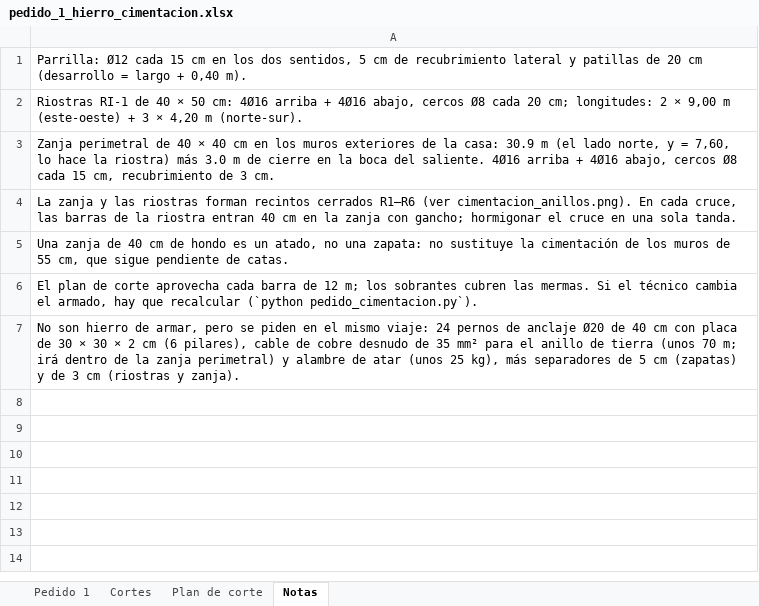
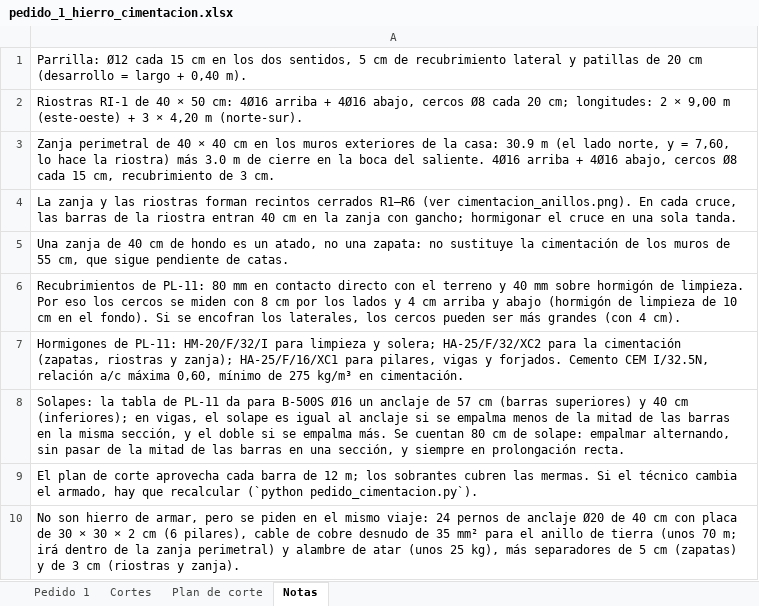
Before and after one commit to wspoolcover/toldos, an Excel workbook: cortijo/pedido_1_hierro_cimentacion.xlsx, sheet Notas, drawn as a sheet; values as stored, in another font and other column widths than the file's, no borders; the diff names each change by its address in the sheet, - before the commit and + after, or states it on an @@ line.

```diff
--- a/cortijo/pedido_1_hierro_cimentacion.xlsx (sheet Notas)
+++ b/cortijo/pedido_1_hierro_cimentacion.xlsx (sheet Notas)
+row 6: Recubrimientos de PL-11: 80 mm en contacto directo con el terreno y 40 mm sobre hormigón de limpieza. Por eso los cercos se miden con 8 cm por los lados y 4 cm arriba y abajo (hormigón de limpieza de 10 cm en el fondo). Si se encofran los laterales, los cercos pueden ser más grandes (con 4 cm).
+row 7: Hormigones de PL-11: HM-20/F/32/I para limpieza y solera; HA-25/F/32/XC2 para la cimentación (zapatas, riostras y zanja); HA-25/F/16/XC1 para pilares, vigas y forjados. Cemento CEM I/32.5N, relación a/c máxima 0,60, mínimo de 275 kg/m³ en cimentación.
+row 8: Solapes: la tabla de PL-11 da para B-500S Ø16 un anclaje de 57 cm (barras superiores) y 40 cm (inferiores); en vigas, el solape es igual al anclaje si se empalma menos de la mitad de las barras en la misma sección, y el doble si se empalma más. Se cuentan 80 cm de solape: empalmar alternando, sin pasar de la mitad de las barras en una sección, y siempre en prolongación recta.
```
Also changed, not shown: sheet Plan de corte, sheet Pedido 1, sheet Cortes, 6 other files.
